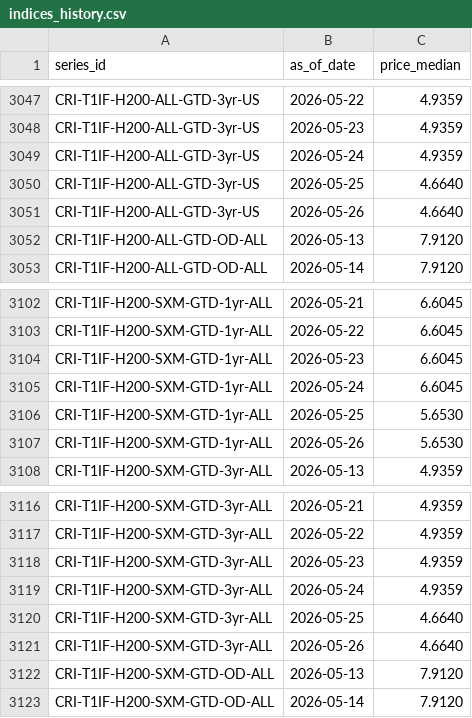
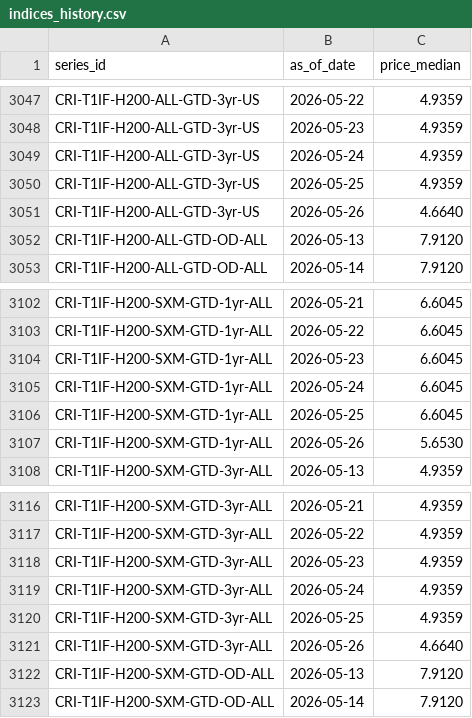
Before and after one commit to ccir-index/ccir-site, a CSV file: src/data/indices_history.csv, drawn as a sheet; only a part is shown, gaps mark what is left out; the diff covers the shown part only.

```diff
--- a/src/data/indices_history.csv
+++ b/src/data/indices_history.csv
@@ -3049,3 +3049,3 @@ CRI-T1IF-H200-ALL-GTD-3yr-US,2026-05-23,4.9359
 CRI-T1IF-H200-ALL-GTD-3yr-US,2026-05-24,4.9359
-CRI-T1IF-H200-ALL-GTD-3yr-US,2026-05-25,4.6640
+CRI-T1IF-H200-ALL-GTD-3yr-US,2026-05-25,4.9359
 CRI-T1IF-H200-ALL-GTD-3yr-US,2026-05-26,4.6640
@@ -3105,3 +3105,3 @@ CRI-T1IF-H200-SXM-GTD-1yr-ALL,2026-05-23,6.6045
 CRI-T1IF-H200-SXM-GTD-1yr-ALL,2026-05-24,6.6045
-CRI-T1IF-H200-SXM-GTD-1yr-ALL,2026-05-25,5.6530
+CRI-T1IF-H200-SXM-GTD-1yr-ALL,2026-05-25,6.6045
 CRI-T1IF-H200-SXM-GTD-1yr-ALL,2026-05-26,5.6530
@@ -3119,3 +3119,3 @@ CRI-T1IF-H200-SXM-GTD-3yr-ALL,2026-05-23,4.9359
 CRI-T1IF-H200-SXM-GTD-3yr-ALL,2026-05-24,4.9359
-CRI-T1IF-H200-SXM-GTD-3yr-ALL,2026-05-25,4.6640
+CRI-T1IF-H200-SXM-GTD-3yr-ALL,2026-05-25,4.9359
 CRI-T1IF-H200-SXM-GTD-3yr-ALL,2026-05-26,4.6640
```
Also changed, not shown: 6 removed rows and 3 edited cells elsewhere in this file.
